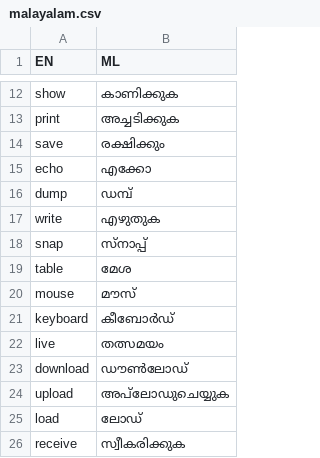
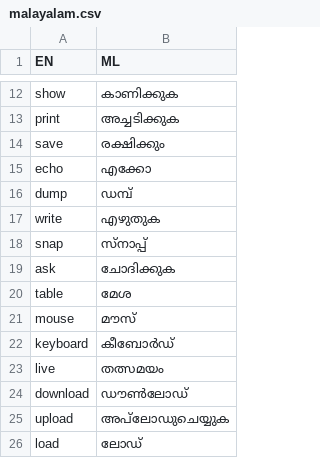
Before and after one commit to aisingapore/TagUI, a CSV file: src/languages/malayalam.csv, drawn as a sheet; only a part is shown, gaps mark what is left out; the shorter side is filled out with more unchanged rows; the diff names each change by its address in the sheet, - before the commit and + after, or states it on an @@ line.

Commit message:
Update Malayalam with ask keyword

```diff
--- a/src/languages/malayalam.csv
+++ b/src/languages/malayalam.csv
+row 19: ask | ചോദിക്കുക
```
